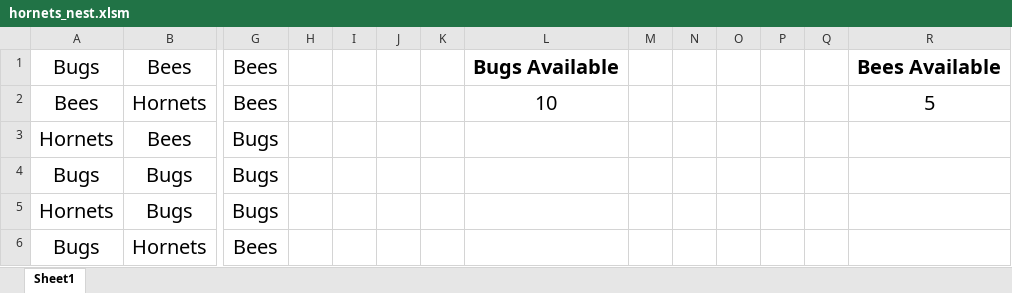
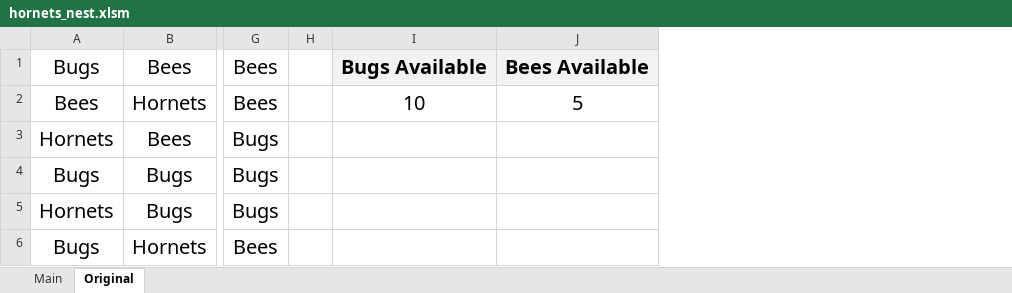
Before and after one commit to JoeKell/ReplacingHornetsWithBugsAndBees, an Excel workbook: hornets_nest.xlsm, sheet Original, drawn as a sheet; only a part is shown, gaps mark what is left out; values as stored, in another font and other column widths than the file's, no borders; removed rows and columns are numbered as before the commit, all else as after; the diff names each change by its address in the sheet, - before the commit and + after, or states it on an @@ line.

Commit message:
The workbook is adjusted to have all of the desired buttons. They don't do anything yet. There is a copy of the original grid and Bug and Bees counts in another tab that will be veryHidden after the macro is completed.

```diff
--- a/hornets_nest.xlsm (sheet Original)
+++ b/hornets_nest.xlsm (sheet Original)
-sheet tab: Sheet1
+sheet tab: Original
+sheet tab: Main
-column I, empty
-column J, empty
-column K, empty
-column M, empty
-column N, empty
-column O, empty
-column P, empty
-column Q, empty
-I1 fill: none
+I1 fill: #F2F2F2
-J1 fill: none
+J1 fill: #F2F2F2
```
Also changed, not shown: charts or pictures.
